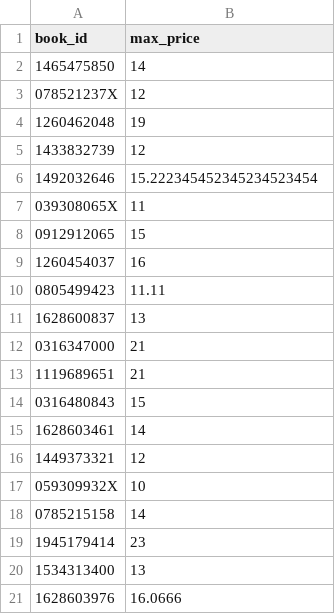
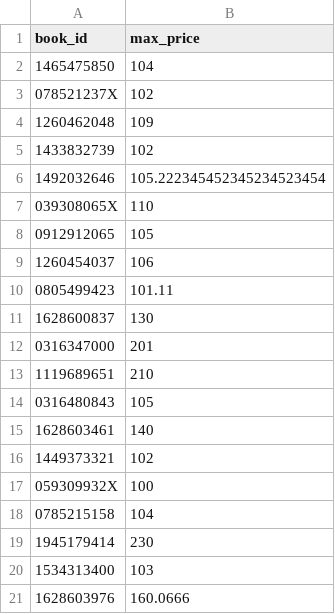
Before and after one commit to PhilipPhil/ebay_parser, a CSV file: sample/3_sample.csv, drawn as a sheet.

```diff
--- a/sample/3_sample.csv
+++ b/sample/3_sample.csv
@@ -1,21 +1,21 @@
 book_id,max_price
-1465475850,14
-078521237X,12
-1260462048,19
-1433832739,12
-1492032646,15.222345452345234523454
-039308065X,11
-0912912065,15
-1260454037,16
-0805499423,11.11
-1628600837,13
-0316347000,21
-1119689651,21
-0316480843,15
-1628603461,14
-1449373321,12
-059309932X,10
-0785215158,14
-1945179414,23
-1534313400,13
-1628603976,16.0666
+1465475850,104
+078521237X,102
+1260462048,109
+1433832739,102
+1492032646,105.222345452345234523454
+039308065X,110
+0912912065,105
+1260454037,106
+0805499423,101.11
+1628600837,130
+0316347000,201
+1119689651,210
+0316480843,105
+1628603461,140
+1449373321,102
+059309932X,100
+0785215158,104
+1945179414,230
+1534313400,103
+1628603976,160.0666
```
Also changed, not shown: sample/sample_large.csv, 6 other files.
